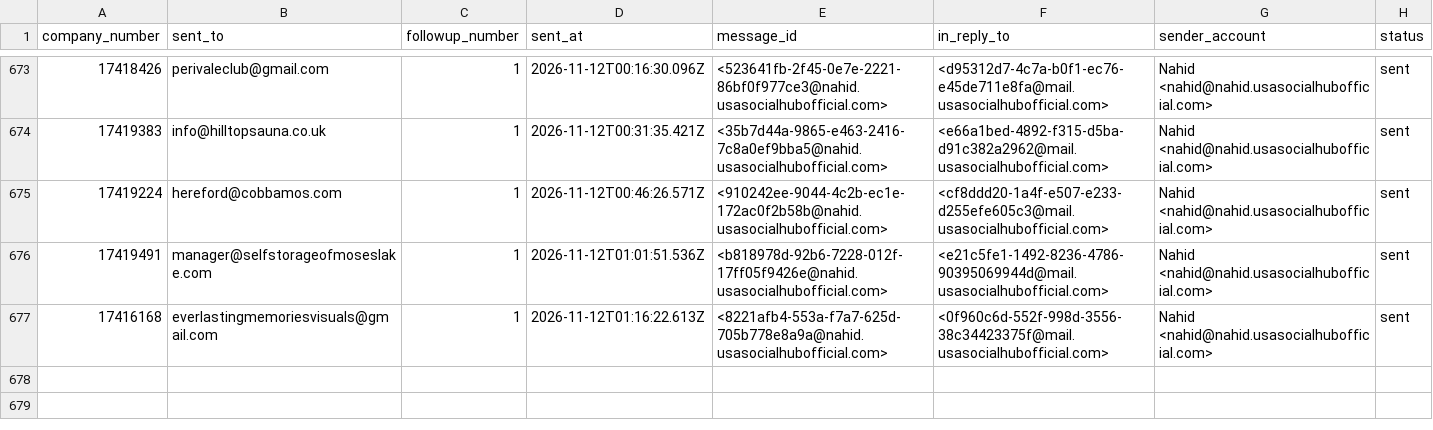
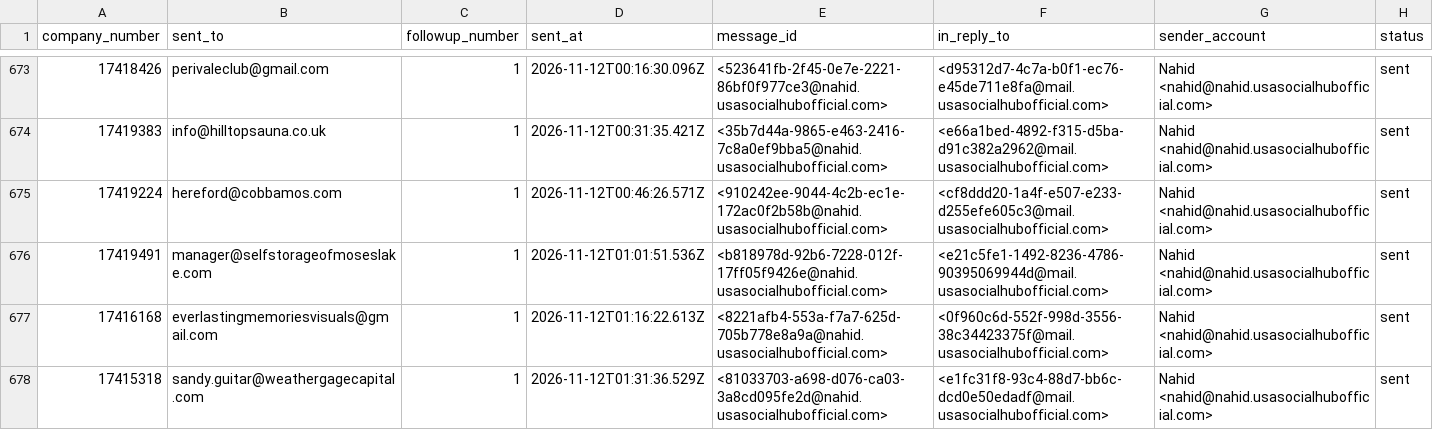
Before and after one commit to ops551/data-pipeline-test, a CSV file: follow_ups.csv, drawn as a sheet; only a part is shown, gaps mark what is left out; the diff names each change by its address in the sheet, - before the commit and + after, or states it on an @@ line.

```diff
--- a/follow_ups.csv
+++ b/follow_ups.csv
+row 678: 17415318 | sandy.guitar@weathergagecapital.com | 1 | 2026-11-12T01:31:36.529Z | <81033703-a698-d076-ca03-3a8cd095fe2d@nahid.usasocialhubofficial.com> | <e1fc31f8-93c4-88d7-bb6c-dcd0e50edadf@mail.usasocialhubofficial.com> | Nahid <nahid@nahid.usasocialhubofficial.com> | sent
```
